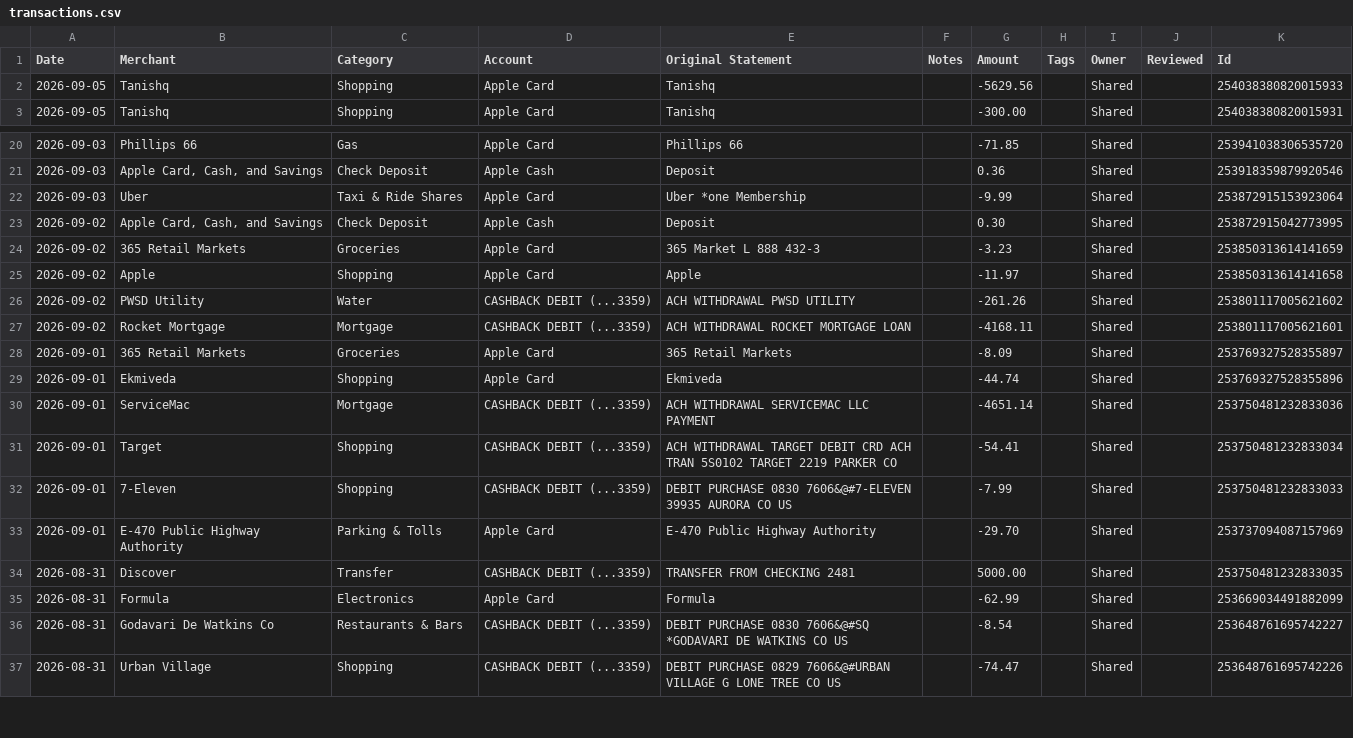
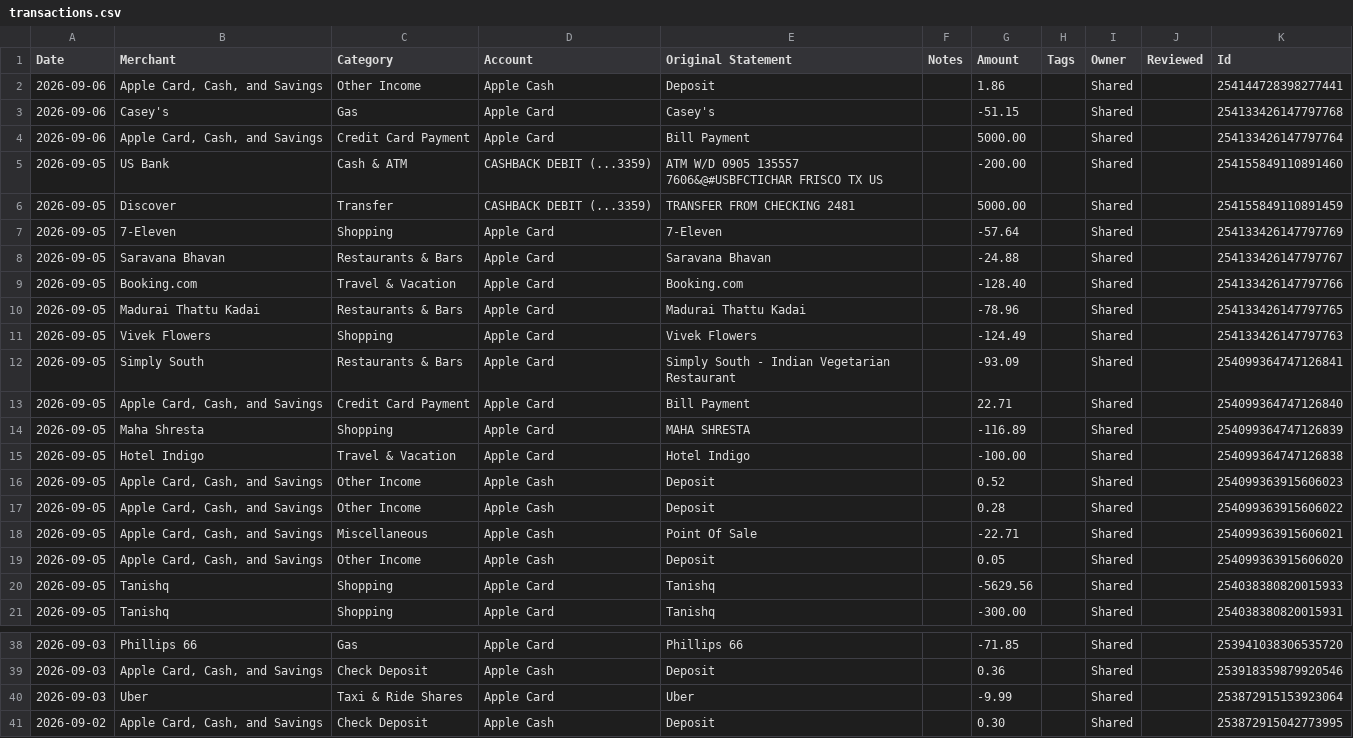
Before and after one commit to davis-raj/spend-dashboard, a CSV file: data/transactions.csv, drawn as a sheet; only a part is shown, gaps mark what is left out; the shorter side is filled out with more unchanged rows.

Commit message:
Auto-update: daily transaction refresh

```diff
--- a/data/transactions.csv
+++ b/data/transactions.csv
@@ -1,2 +1,20 @@
 Date,Merchant,Category,Account,Original Statement,Notes,Amount,Tags,Owner,Reviewed,Id
+2026-09-06,"Apple Card, Cash, and Savings",Other Income,Apple Cash,Deposit,,1.86,,Shared,,254144728398277441
+2026-09-06,Casey's,Gas,Apple Card,Casey's,,-51.15,,Shared,,254133426147797768
+2026-09-06,"Apple Card, Cash, and Savings",Credit Card Payment,Apple Card,Bill Payment,,5000.00,,Shared,,254133426147797764
+2026-09-05,US Bank,Cash & ATM,CASHBACK DEBIT (...3359),ATM W/D 0905 135557 7606&@#USBFCTICHAR FRISCO TX US,,-200.00,,Shared,,254155849110891460
+2026-09-05,Discover,Transfer,CASHBACK DEBIT (...3359),TRANSFER FROM CHECKING 2481,,5000.00,,Shared,,254155849110891459
+2026-09-05,7-Eleven,Shopping,Apple Card,7-Eleven,,-57.64,,Shared,,254133426147797769
+2026-09-05,Saravana Bhavan,Restaurants & Bars,Apple Card,Saravana Bhavan,,-24.88,,Shared,,254133426147797767
+2026-09-05,Booking.com,Travel & Vacation,Apple Card,Booking.com,,-128.40,,Shared,,254133426147797766
+2026-09-05,Madurai Thattu Kadai,Restaurants & Bars,Apple Card,Madurai Thattu Kadai,,-78.96,,Shared,,254133426147797765
+2026-09-05,Vivek Flowers,Shopping,Apple Card,Vivek Flowers,,-124.49,,Shared,,254133426147797763
+2026-09-05,Simply South,Restaurants & Bars,Apple Card,Simply South - Indian Vegetarian Restaurant,,-93.09,,Shared,,254099364747126841
+2026-09-05,"Apple Card, Cash, and Savings",Credit Card Payment,Apple Card,Bill Payment,,22.71,,Shared,,254099364747126840
+2026-09-05,Maha Shresta,Shopping,Apple Card,MAHA SHRESTA,,-116.89,,Shared,,254099364747126839
+2026-09-05,Hotel Indigo,Travel & Vacation,Apple Card,Hotel Indigo,,-100.00,,Shared,,254099364747126838
+2026-09-05,"Apple Card, Cash, and Savings",Other Income,Apple Cash,Deposit,,0.52,,Shared,,254099363915606023
+2026-09-05,"Apple Card, Cash, and Savings",Other Income,Apple Cash,Deposit,,0.28,,Shared,,254099363915606022
+2026-09-05,"Apple Card, Cash, and Savings",Miscellaneous,Apple Cash,Point Of Sale,,-22.71,,Shared,,254099363915606021
+2026-09-05,"Apple Card, Cash, and Savings",Other Income,Apple Cash,Deposit,,0.05,,Shared,,254099363915606020
 2026-09-05,Tanishq,Shopping,Apple Card,Tanishq,,-5629.56,,Shared,,254038380820015933
@@ -21,3 +39,3 @@ Date,Merchant,Category,Account,Original Statement,Notes,Amount,Tags,Owner,Review
 2026-09-03,"Apple Card, Cash, and Savings",Check Deposit,Apple Cash,Deposit,,0.36,,Shared,,253918359879920546
-2026-09-03,Uber,Taxi & Ride Shares,Apple Card,Uber   *one Membership,,-9.99,,Shared,,253872915153923064
+2026-09-03,Uber,Taxi & Ride Shares,Apple Card,Uber,,-9.99,,Shared,,253872915153923064
 2026-09-02,"Apple Card, Cash, and Savings",Check Deposit,Apple Cash,Deposit,,0.30,,Shared,,253872915042773995
```
Also changed, not shown: 1 other file.
